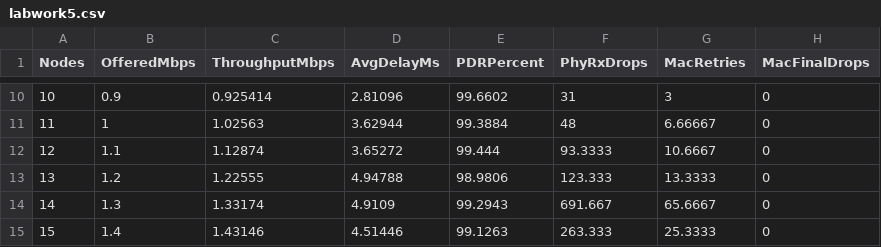
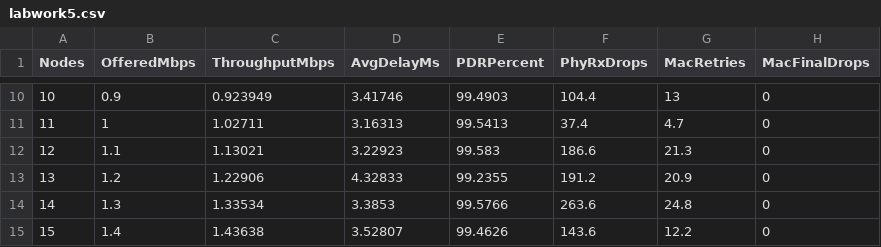
Before and after one commit to sptqb2006/group1_netsimUSTH2026, a CSV file: labwork5.csv, drawn as a sheet; only a part is shown, gaps mark what is left out; the diff covers the shown part only.

```diff
--- a/labwork5.csv
+++ b/labwork5.csv
@@ -10,6 +10,6 @@ Nodes,OfferedMbps,ThroughputMbps,AvgDelayMs,PDRPercent,PhyRxDrops,MacRetries,Mac
-10,0.9,0.925414,2.81096,99.6602,31,3,0
-11,1,1.02563,3.62944,99.3884,48,6.66667,0
-12,1.1,1.12874,3.65272,99.444,93.3333,10.6667,0
-13,1.2,1.22555,4.94788,98.9806,123.333,13.3333,0
-14,1.3,1.33174,4.9109,99.2943,691.667,65.6667,0
-15,1.4,1.43146,4.51446,99.1263,263.333,25.3333,0
+10,0.9,0.923949,3.41746,99.4903,104.4,13,0
+11,1,1.02711,3.16313,99.5413,37.4,4.7,0
+12,1.1,1.13021,3.22923,99.583,186.6,21.3,0
+13,1.2,1.22906,4.32833,99.2355,191.2,20.9,0
+14,1.3,1.33534,3.3853,99.5766,263.6,24.8,0
+15,1.4,1.43638,3.52807,99.4626,143.6,12.2,0
```
Also changed, not shown: 104 edited cells elsewhere in this file, 6 other files.
